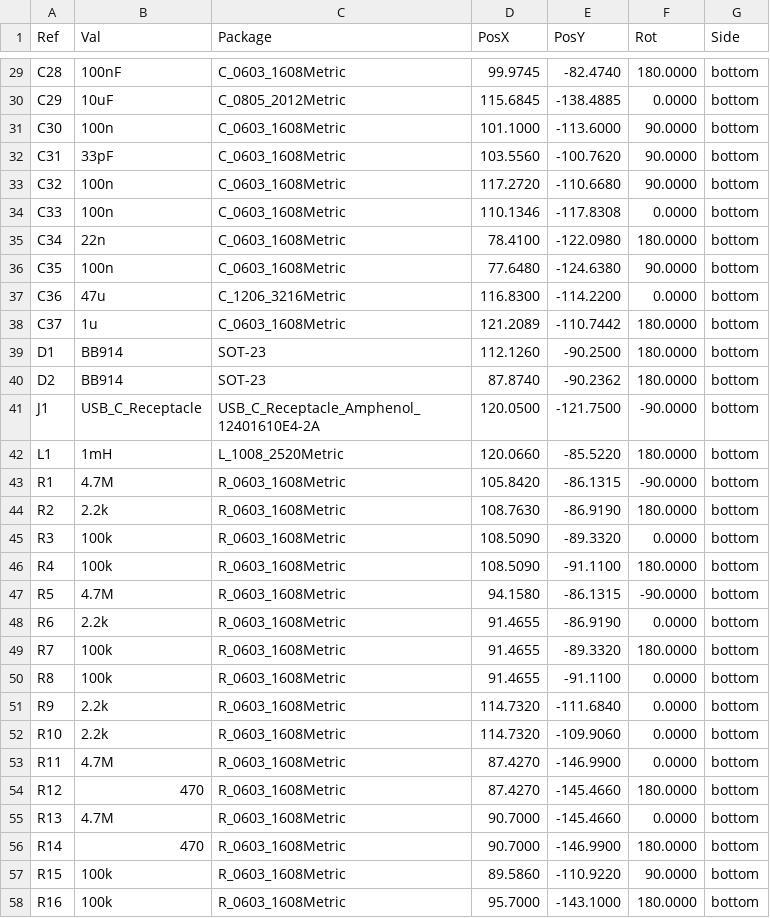
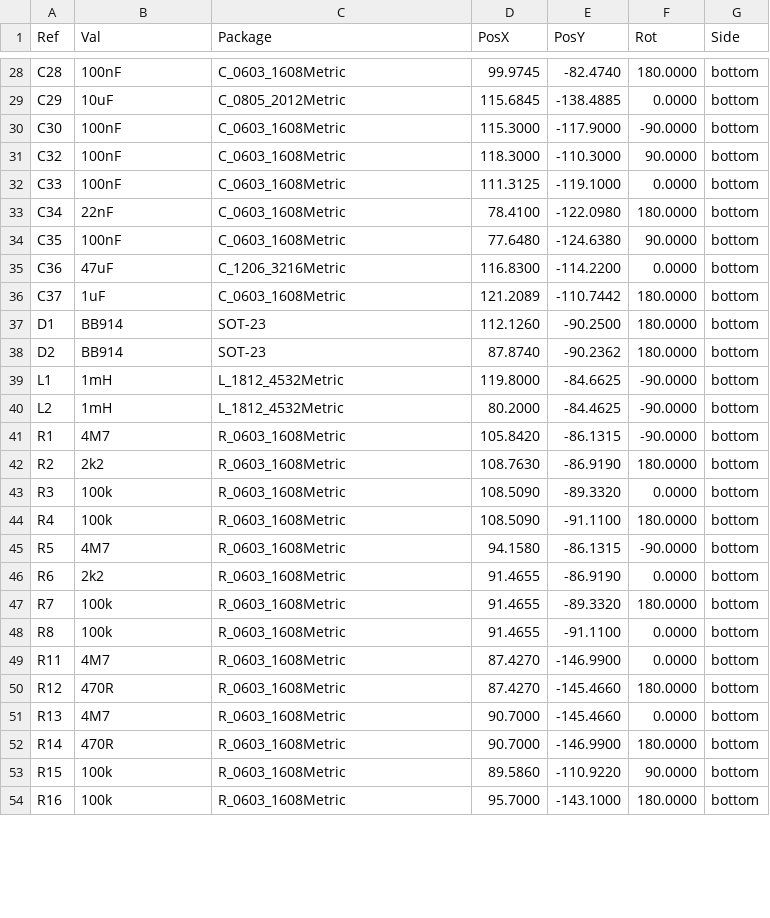
Before and after one commit to roman-dvorak/OpenThereminV4, a CSV file: Electronics_out/manuf/OpenThereminV4-both_pos.csv, drawn as a sheet; only a part is shown, gaps mark what is left out; the diff covers the shown part only.

```diff
--- a/Electronics_out/manuf/OpenThereminV4-both_pos.csv
+++ b/Electronics_out/manuf/OpenThereminV4-both_pos.csv
@@ -30,28 +29,25 @@ Ref,Val,Package,PosX,PosY,Rot,Side
 "C29","10uF","C_0805_2012Metric",115.6845,-138.4885,0.0000,bottom
-"C30","100n","C_0603_1608Metric",101.1000,-113.6000,90.0000,bottom
-"C31","33pF","C_0603_1608Metric",103.5560,-100.7620,90.0000,bottom
-"C32","100n","C_0603_1608Metric",117.2720,-110.6680,90.0000,bottom
-"C33","100n","C_0603_1608Metric",110.1346,-117.8308,0.0000,bottom
-"C34","22n","C_0603_1608Metric",78.4100,-122.0980,180.0000,bottom
-"C35","100n","C_0603_1608Metric",77.6480,-124.6380,90.0000,bottom
-"C36","47u","C_1206_3216Metric",116.8300,-114.2200,0.0000,bottom
-"C37","1u","C_0603_1608Metric",121.2089,-110.7442,180.0000,bottom
+"C30","100nF","C_0603_1608Metric",115.3000,-117.9000,-90.0000,bottom
+"C32","100nF","C_0603_1608Metric",118.3000,-110.3000,90.0000,bottom
+"C33","100nF","C_0603_1608Metric",111.3125,-119.1000,0.0000,bottom
+"C34","22nF","C_0603_1608Metric",78.4100,-122.0980,180.0000,bottom
+"C35","100nF","C_0603_1608Metric",77.6480,-124.6380,90.0000,bottom
+"C36","47uF","C_1206_3216Metric",116.8300,-114.2200,0.0000,bottom
+"C37","1uF","C_0603_1608Metric",121.2089,-110.7442,180.0000,bottom
 "D1","BB914","SOT-23",112.1260,-90.2500,180.0000,bottom
 "D2","BB914","SOT-23",87.8740,-90.2362,180.0000,bottom
-"J1","USB_C_Receptacle","USB_C_Receptacle_Amphenol_12401610E4-2A",120.0500,-121.7500,-90.0000,bottom
-"L1","1mH","L_1008_2520Metric",120.0660,-85.5220,180.0000,bottom
-"R1","4.7M","R_0603_1608Metric",105.8420,-86.1315,-90.0000,bottom
-"R2","2.2k","R_0603_1608Metric",108.7630,-86.9190,180.0000,bottom
+"L1","1mH","L_1812_4532Metric",119.8000,-84.6625,-90.0000,bottom
+"L2","1mH","L_1812_4532Metric",80.2000,-84.4625,-90.0000,bottom
+"R1","4M7","R_0603_1608Metric",105.8420,-86.1315,-90.0000,bottom
+"R2","2k2","R_0603_1608Metric",108.7630,-86.9190,180.0000,bottom
 "R3","100k","R_0603_1608Metric",108.5090,-89.3320,0.0000,bottom
 "R4","100k","R_0603_1608Metric",108.5090,-91.1100,180.0000,bottom
-"R5","4.7M","R_0603_1608Metric",94.1580,-86.1315,-90.0000,bottom
-"R6","2.2k","R_0603_1608Metric",91.4655,-86.9190,0.0000,bottom
+"R5","4M7","R_0603_1608Metric",94.1580,-86.1315,-90.0000,bottom
+"R6","2k2","R_0603_1608Metric",91.4655,-86.9190,0.0000,bottom
 "R7","100k","R_0603_1608Metric",91.4655,-89.3320,180.0000,bottom
 "R8","100k","R_0603_1608Metric",91.4655,-91.1100,0.0000,bottom
-"R9","2.2k","R_0603_1608Metric",114.7320,-111.6840,0.0000,bottom
-"R10","2.2k","R_0603_1608Metric",114.7320,-109.9060,0.0000,bottom
-"R11","4.7M","R_0603_1608Metric",87.4270,-146.9900,0.0000,bottom
-"R12","470","R_0603_1608Metric",87.4270,-145.4660,180.0000,bottom
-"R13","4.7M","R_0603_1608Metric",90.7000,-145.4660,0.0000,bottom
-"R14","470","R_0603_1608Metric",90.7000,-146.9900,180.0000,bottom
+"R11","4M7","R_0603_1608Metric",87.4270,-146.9900,0.0000,bottom
+"R12","470R","R_0603_1608Metric",87.4270,-145.4660,180.0000,bottom
+"R13","4M7","R_0603_1608Metric",90.7000,-145.4660,0.0000,bottom
+"R14","470R","R_0603_1608Metric",90.7000,-146.9900,180.0000,bottom
 "R15","100k","R_0603_1608Metric",89.5860,-110.9220,90.0000,bottom
```
Also changed, not shown: 4 added rows, 2 removed rows and 39 edited cells elsewhere in this file, Electronics_out/manuf/PnP/OpenThereminV4-bottom_pos_cpl.csv, 27 other files.
